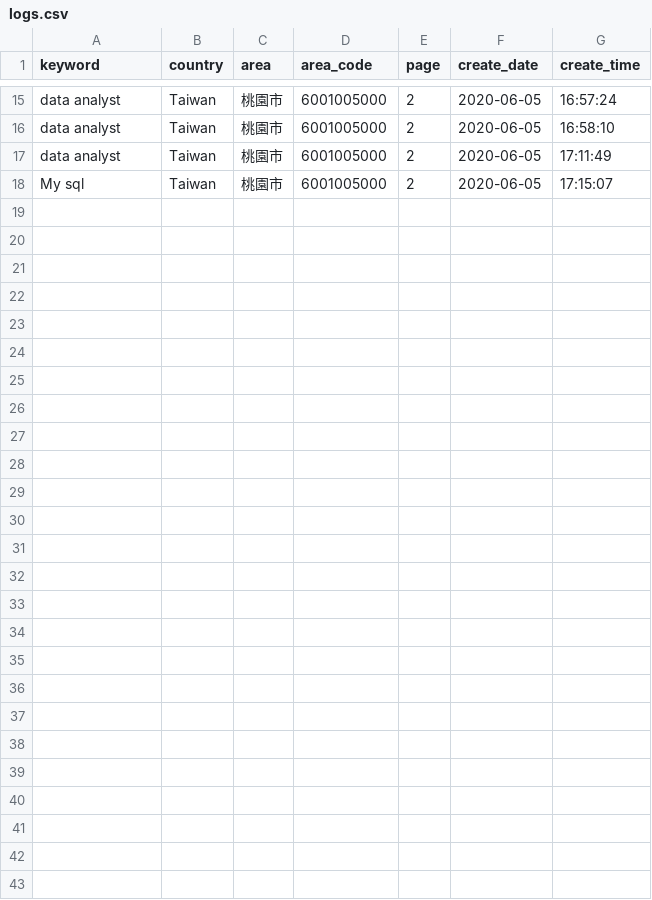
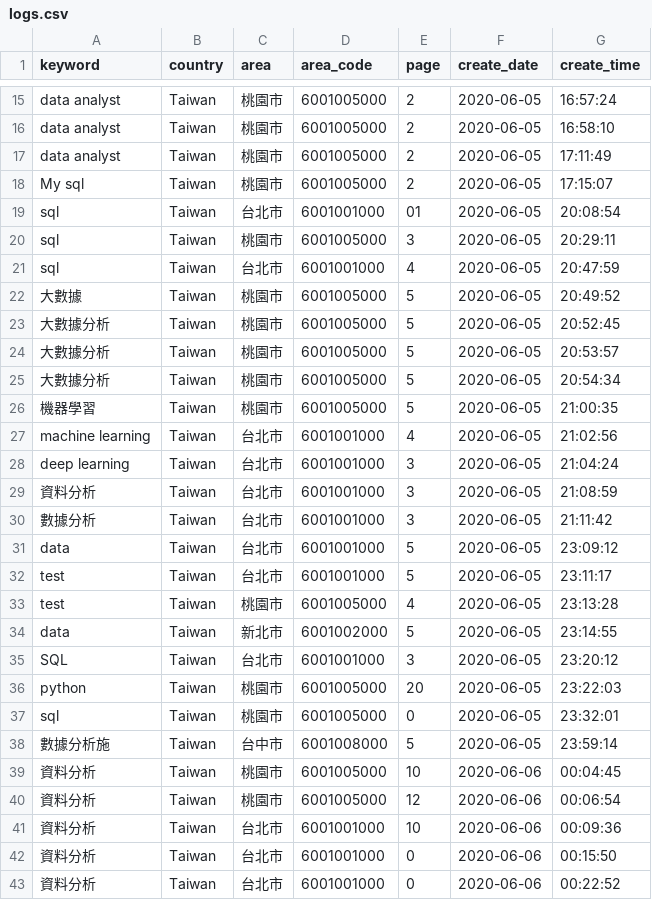
Before and after one commit to arthurtibame/work104_lite, a CSV file: config/logs.csv, drawn as a sheet; only a part is shown, gaps mark what is left out.

```diff
--- a/config/logs.csv
+++ b/config/logs.csv
@@ -18 +18,26 @@ data analyst,Taiwan,桃園市,6001005000,2,2020-06-05,17:11:49
 My sql,Taiwan,桃園市,6001005000,2,2020-06-05,17:15:07
+sql,Taiwan,台北市,6001001000,01,2020-06-05,20:08:54
+sql,Taiwan,桃園市,6001005000,3,2020-06-05,20:29:11
+sql,Taiwan,台北市,6001001000,4,2020-06-05,20:47:59
+大數據,Taiwan,桃園市,6001005000,5,2020-06-05,20:49:52
+大數據分析,Taiwan,桃園市,6001005000,5,2020-06-05,20:52:45
+大數據分析,Taiwan,桃園市,6001005000,5,2020-06-05,20:53:57
+大數據分析,Taiwan,桃園市,6001005000,5,2020-06-05,20:54:34
+機器學習,Taiwan,桃園市,6001005000,5,2020-06-05,21:00:35
+machine learning,Taiwan,台北市,6001001000,4,2020-06-05,21:02:56
+deep learning,Taiwan,台北市,6001001000,3,2020-06-05,21:04:24
+資料分析,Taiwan,台北市,6001001000,3,2020-06-05,21:08:59
+數據分析,Taiwan,台北市,6001001000,3,2020-06-05,21:11:42
+data,Taiwan,台北市,6001001000,5,2020-06-05,23:09:12
+test,Taiwan,台北市,6001001000,5,2020-06-05,23:11:17
+test,Taiwan,桃園市,6001005000,4,2020-06-05,23:13:28
+data,Taiwan,新北市,6001002000,5,2020-06-05,23:14:55
+SQL,Taiwan,台北市,6001001000,3,2020-06-05,23:20:12
+python,Taiwan,桃園市,6001005000,20,2020-06-05,23:22:03
+sql,Taiwan,桃園市,6001005000,0,2020-06-05,23:32:01
+數據分析施,Taiwan,台中市,6001008000,5,2020-06-05,23:59:14
+資料分析,Taiwan,桃園市,6001005000,10,2020-06-06,00:04:45
+資料分析,Taiwan,桃園市,6001005000,12,2020-06-06,00:06:54
+資料分析,Taiwan,台北市,6001001000,10,2020-06-06,00:09:36
+資料分析,Taiwan,台北市,6001001000,0,2020-06-06,00:15:50
+資料分析,Taiwan,台北市,6001001000,0,2020-06-06,00:22:52
```
Also changed, not shown: 11 other files.
